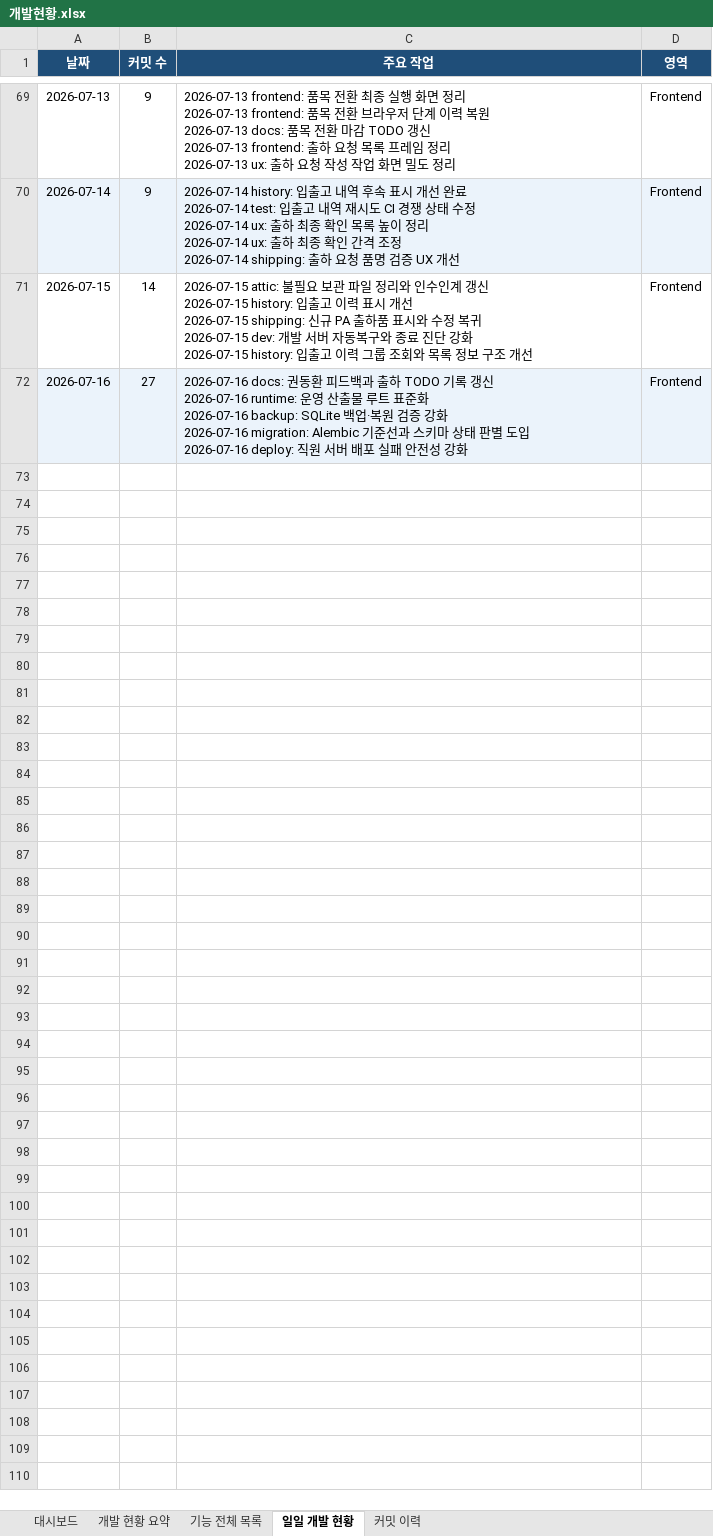
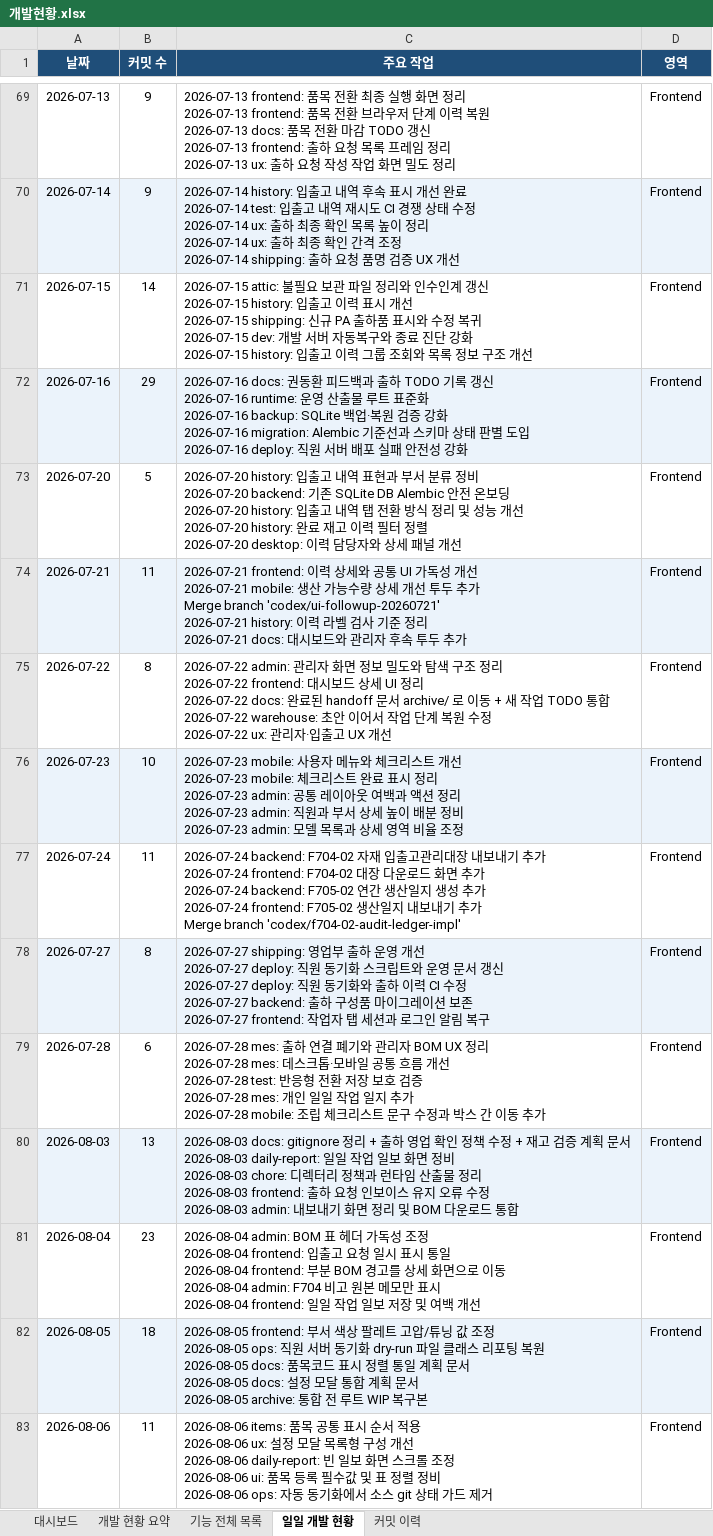
Before and after one commit to Hw-03/ERP, an Excel workbook: _attic/docs/개발현황.xlsx, sheet 일일 개발 현황, drawn as a sheet; only a part is shown, gaps mark what is left out; values as stored, in another font and other column widths than the file's, no borders; ↵ is a line break in a cell; the diff names each change by its address in the sheet, - before the commit and + after, or states it on an @@ line.

```diff
--- a/_attic/docs/개발현황.xlsx (sheet 일일 개발 현황)
+++ b/_attic/docs/개발현황.xlsx (sheet 일일 개발 현황)
-B72 (커밋 수): 27
+B72 (커밋 수): 29
+row 73: 2026-07-20 | 5 | 2026-07-20 history: 입출고 내역 표현과 부서 분류 정비 ↵ 2026-07-20 backend: 기존 SQLite DB Alembic 안전 온보딩 ↵ 2026-07-20 history: 입출고 내역 탭 전환 방식 정리 및 성능 개선 ↵ 2026-07-20 history: 완료 재고 이력 필터 정렬 ↵ 2026-07-20 desktop: 이력 담당자와 상세 패널 개선 | Frontend
+row 74: 2026-07-21 | 11 | 2026-07-21 frontend: 이력 상세와 공통 UI 가독성 개선 ↵ 2026-07-21 mobile: 생산 가능수량 상세 개선 투두 추가 ↵ Merge branch 'codex/ui-followup-20260721' ↵ 2026-07-21 history: 이력 라벨 검사 기준 정리 ↵ 2026-07-21 docs: 대시보드와 관리자 후속 투두 추가 | Frontend
+row 75: 2026-07-22 | 8 | 2026-07-22 admin: 관리자 화면 정보 밀도와 탐색 구조 정리 ↵ 2026-07-22 frontend: 대시보드 상세 UI 정리 ↵ 2026-07-22 docs: 완료된 handoff 문서 archive/ 로 이동 + 새 작업 TODO 통합 ↵ 2026-07-22 warehouse: 초안 이어서 작업 단계 복원 수정 ↵ 2026-07-22 ux: 관리자·입출고 UX 개선 | Frontend
+row 76: 2026-07-23 | 10 | 2026-07-23 mobile: 사용자 메뉴와 체크리스트 개선 ↵ 2026-07-23 mobile: 체크리스트 완료 표시 정리 ↵ 2026-07-23 admin: 공통 레이아웃 여백과 액션 정리 ↵ 2026-07-23 admin: 직원과 부서 상세 높이 배분 정비 ↵ 2026-07-23 admin: 모델 목록과 상세 영역 비율 조정 | Frontend
+row 77: 2026-07-24 | 11 | 2026-07-24 backend: F704-02 자재 입출고관리대장 내보내기 추가 ↵ 2026-07-24 frontend: F704-02 대장 다운로드 화면 추가 ↵ 2026-07-24 backend: F705-02 연간 생산일지 생성 추가 ↵ 2026-07-24 frontend: F705-02 생산일지 내보내기 추가 ↵ Merge branch 'codex/f704-02-audit-ledger-impl' | Frontend
+row 78: 2026-07-27 | 8 | 2026-07-27 shipping: 영업부 출하 운영 개선 ↵ 2026-07-27 deploy: 직원 동기화 스크립트와 운영 문서 갱신 ↵ 2026-07-27 deploy: 직원 동기화와 출하 이력 CI 수정 ↵ 2026-07-27 backend: 출하 구성품 마이그레이션 보존 ↵ 2026-07-27 frontend: 작업자 탭 세션과 로그인 알림 복구 | Frontend
+row 79: 2026-07-28 | 6 | 2026-07-28 mes: 출하 연결 폐기와 관리자 BOM UX 정리 ↵ 2026-07-28 mes: 데스크톱·모바일 공통 흐름 개선 ↵ 2026-07-28 test: 반응형 전환 저장 보호 검증 ↵ 2026-07-28 mes: 개인 일일 작업 일지 추가 ↵ 2026-07-28 mobile: 조립 체크리스트 문구 수정과 박스 간 이동 추가 | Frontend
+row 80: 2026-08-03 | 13 | 2026-08-03 docs: gitignore 정리 + 출하 영업 확인 정책 수정 + 재고 검증 계획 문서 ↵ 2026-08-03 daily-report: 일일 작업 일보 화면 정비 ↵ 2026-08-03 chore: 디렉터리 정책과 런타임 산출물 정리 ↵ 2026-08-03 frontend: 출하 요청 인보이스 유지 오류 수정 ↵ 2026-08-03 admin: 내보내기 화면 정리 및 BOM 다운로드 통합 | Frontend
+row 81: 2026-08-04 | 23 | 2026-08-04 admin: BOM 표 헤더 가독성 조정 ↵ 2026-08-04 frontend: 입출고 요청 일시 표시 통일 ↵ 2026-08-04 frontend: 부분 BOM 경고를 상세 화면으로 이동 ↵ 2026-08-04 admin: F704 비고 원본 메모만 표시 ↵ 2026-08-04 frontend: 일일 작업 일보 저장 및 여백 개선 | Frontend
+row 82: 2026-08-05 | 18 | 2026-08-05 frontend: 부서 색상 팔레트 고압/튜닝 값 조정 ↵ 2026-08-05 ops: 직원 서버 동기화 dry-run 파일 클래스 리포팅 복원 ↵ 2026-08-05 docs: 품목코드 표시 정렬 통일 계획 문서 ↵ 2026-08-05 docs: 설정 모달 통합 계획 문서 ↵ 2026-08-05 archive: 통합 전 루트 WIP 복구본 | Frontend
+row 83: 2026-08-06 | 11 | 2026-08-06 items: 품목 공통 표시 순서 적용 ↵ 2026-08-06 ux: 설정 모달 목록형 구성 개선 ↵ 2026-08-06 daily-report: 빈 일보 화면 스크롤 조정 ↵ 2026-08-06 ui: 품목 등록 필수값 및 표 정렬 정비 ↵ 2026-08-06 ops: 자동 동기화에서 소스 git 상태 가드 제거 | Frontend
```
Also changed, not shown: sheet 커밋 이력, sheet 기능 전체 목록, sheet 대시보드, sheet 개발 현황 요약, 3 other files.
